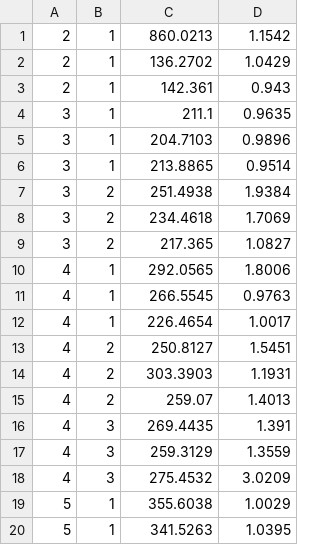
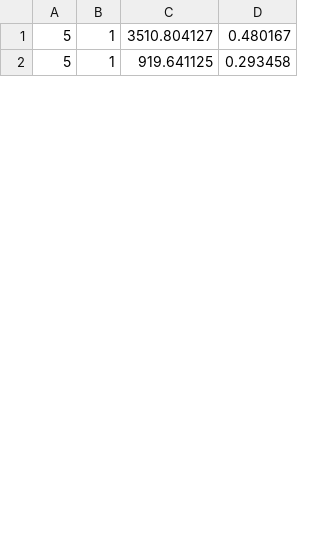
Before and after one commit to reednel/aag, a CSV file: simulations/permutation.csv, drawn as a sheet; only a part is shown; the diff covers the shown part only.

```diff
--- a/simulations/permutation.csv
+++ b/simulations/permutation.csv
@@ -1,20 +1,2 @@
-2,1,860.0213,1.1542
-2,1,136.2702,1.0429
-2,1,142.361,0.943
-3,1,211.1,0.9635
-3,1,204.7103,0.9896
-3,1,213.8865,0.9514
-3,2,251.4938,1.9384
-3,2,234.4618,1.7069
-3,2,217.365,1.0827
-4,1,292.0565,1.8006
-4,1,266.5545,0.9763
-4,1,226.4654,1.0017
-4,2,250.8127,1.5451
-4,2,303.3903,1.1931
-4,2,259.07,1.4013
-4,3,269.4435,1.391
-4,3,259.3129,1.3559
-4,3,275.4532,3.0209
-5,1,355.6038,1.0029
-5,1,341.5263,1.0395
+5,1,3510.804127,0.480167
+5,1,919.641125,0.293458
```
Also changed, not shown: 3 added rows and 20 edited cells elsewhere in this file, 4 other files.
